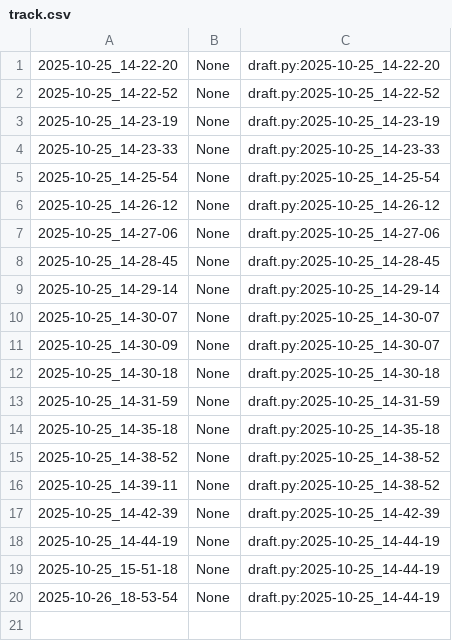
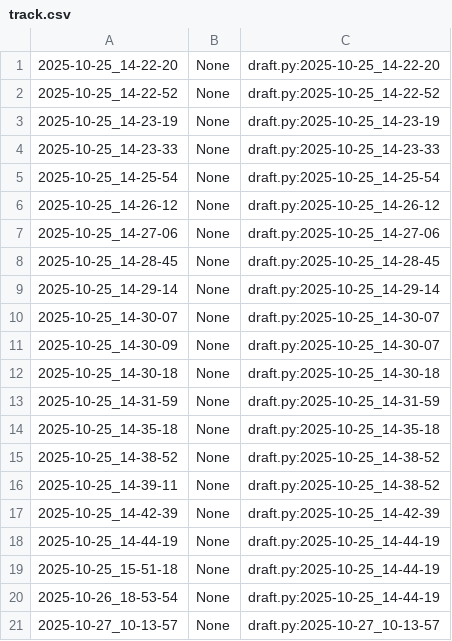
Before and after one commit to qxcode-course/poo-rc-bloco-b-yanomaduarte, a CSV file: myrep/.tko/track/poo@motoca/track.csv, drawn as a sheet; the diff names each change by its address in the sheet, - before the commit and + after, or states it on an @@ line.

Commit message:
quesMotoca solved

```diff
--- a/myrep/.tko/track/poo@motoca/track.csv
+++ b/myrep/.tko/track/poo@motoca/track.csv
+row 21: 2025-10-27_10-13-57 | None | draft.py:2025-10-27_10-13-57
```
Also changed, not shown: 5 other files.
